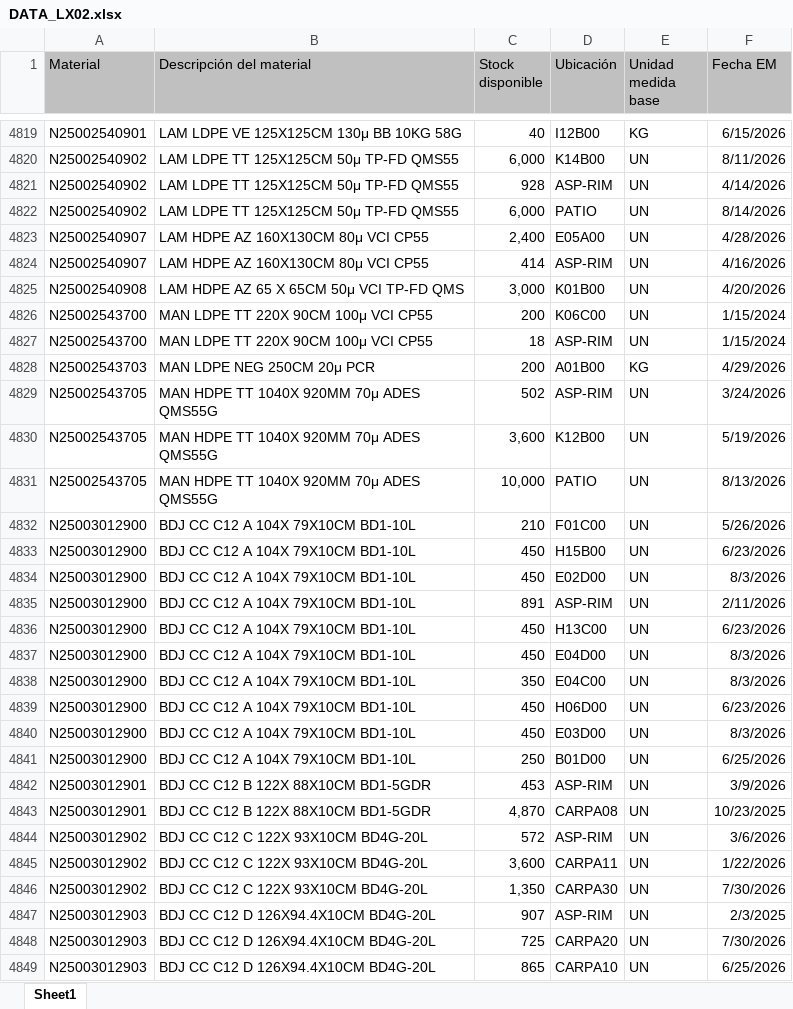
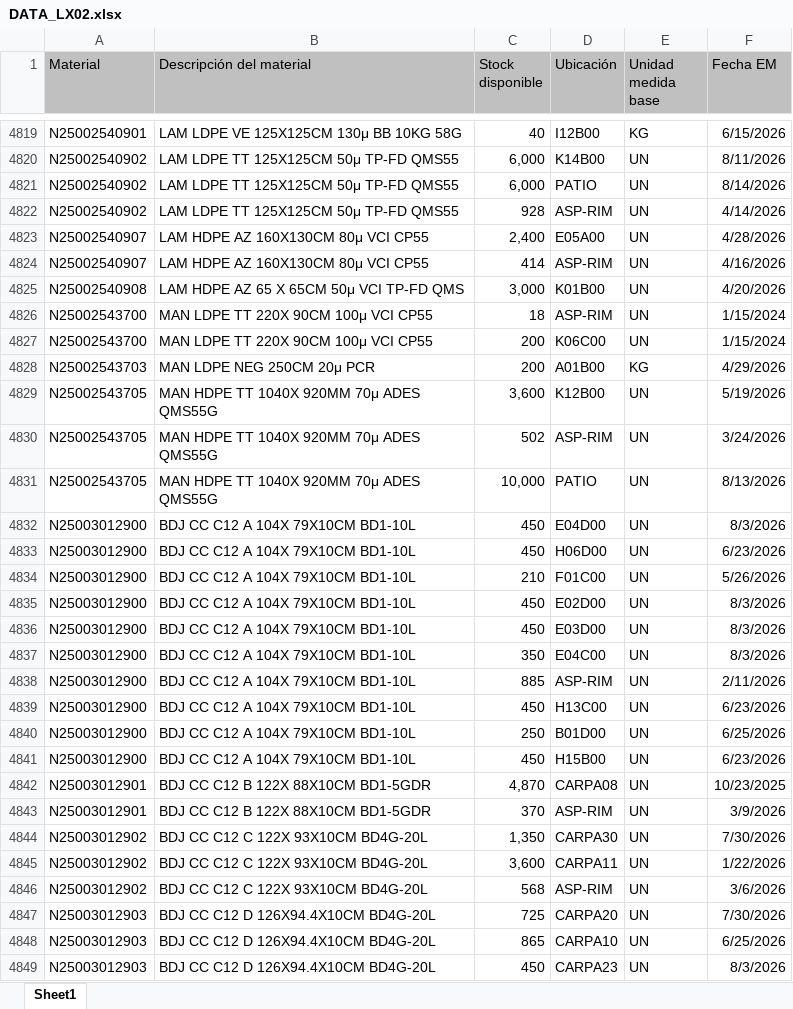
Before and after one commit to manmetrh/Consulta-saldos, an Excel workbook: DATA_LX02.xlsx, sheet Sheet1, drawn as a sheet; only a part is shown, gaps mark what is left out; the shorter side is filled out with more unchanged rows; values as stored, in another font and other column widths than the file's, no borders; removed rows and columns are numbered as before the commit, all else as after; the diff covers the shown part only; the diff names each change by its address in the sheet, - before the commit and + after, or states it on an @@ line.

```diff
--- a/DATA_LX02.xlsx (sheet Sheet1)
+++ b/DATA_LX02.xlsx (sheet Sheet1)
@@ row 4821 moved to row 4822: N25002540902 @@
@@ row 4826 moved to row 4827: N25002543700 @@
@@ row 4829 moved to row 4830: N25002543705 @@
-row 4835: N25003012900 | BDJ CC C12 A 104X 79X10CM BD1-10L | 891 | ASP-RIM | UN | 2/11/2026
@@ row 4832 moved to row 4834: N25003012900 @@
@@ row 4834 moved to row 4835: N25003012900 @@
@@ row 4838 moved to row 4837: N25003012900 @@
+row 4838: N25003012900 | BDJ CC C12 A 104X 79X10CM BD1-10L | 885 | ASP-RIM | UN | 2/11/2026
@@ row 4836 moved to row 4839: N25003012900 @@
-row 4842: N25003012901 | BDJ CC C12 B 122X 88X10CM BD1-5GDR | 453 | ASP-RIM | UN | 3/9/2026
@@ row 4833 moved to row 4841: N25003012900 @@
-A4843 (Material): N25003012902
+A4843 (Material): N25003012901
-B4843 (Descripción del material): BDJ CC C12 C 122X 93X10CM BD4G-20L
+B4843 (Descripción del material): BDJ CC C12 B 122X 88X10CM BD1-5GDR
-C4843 (Stock disponible): 572
+C4843 (Stock disponible): 370
-F4843 (Fecha EM): 3/6/2026
+F4843 (Fecha EM): 3/9/2026
-A4846 (Material): N25003012903
+A4846 (Material): N25003012902
-B4846 (Descripción del material): BDJ CC C12 D 126X94.4X10CM BD4G-20L
+B4846 (Descripción del material): BDJ CC C12 C 122X 93X10CM BD4G-20L
-C4846 (Stock disponible): 907
+C4846 (Stock disponible): 568
-F4846 (Fecha EM): 2/3/2025
+F4846 (Fecha EM): 3/6/2026
```
Also changed, not shown: 19 added rows, 20 removed rows, 931 moved rows and 47 edited cells elsewhere in this sheet, 1 other file.
